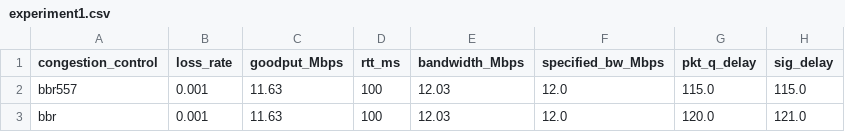
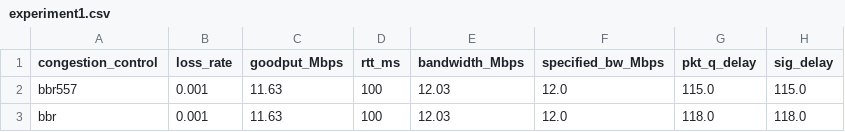
Before and after one commit to Wangstonn/bbr-apg, a CSV file: mahimahi/data/experiment1.csv, drawn as a sheet.

```diff
--- a/mahimahi/data/experiment1.csv
+++ b/mahimahi/data/experiment1.csv
@@ -2,2 +2,2 @@ congestion_control, loss_rate, goodput_Mbps, rtt_ms, bandwidth_Mbps, specified_b
 bbr557, 0.001, 11.63, 100, 12.03, 12.0, 115.0, 115.0
-bbr, 0.001, 11.63, 100, 12.03, 12.0, 120.0, 121.0
+bbr, 0.001, 11.63, 100, 12.03, 12.0, 118.0, 118.0
```
Also changed, not shown: mahimahi/data/experiment2.csv, 8 other files.
